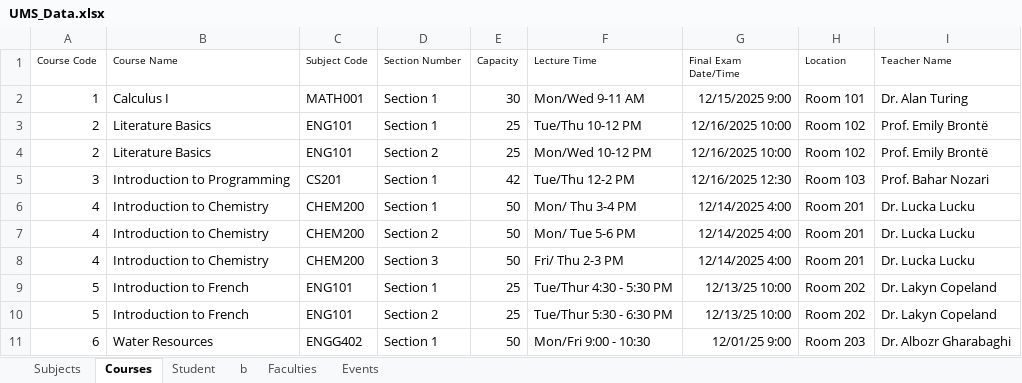
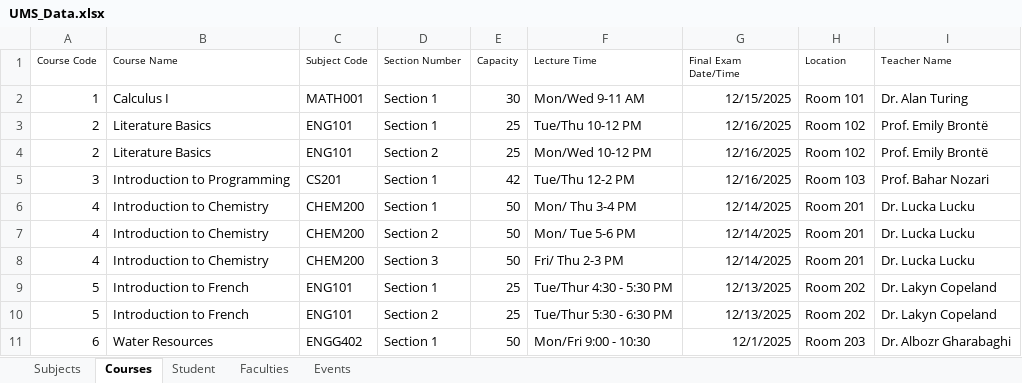
Before and after one commit to AliM3ski/UniversityManagementSystem, an Excel workbook: src/main/java/com/example/universitymanagementsystem/ExcelDatabase/UMS_Data.xlsx, sheet Courses, drawn as a sheet; values as stored, in another font and other column widths than the file's, no borders; the diff names each change by its address in the sheet, - before the commit and + after, or states it on an @@ line.

Commit message:
implemented reading excel file for course management

```diff
--- a/src/main/java/com/example/universitymanagementsystem/ExcelDatabase/UMS_Data.xlsx (sheet Courses)
+++ b/src/main/java/com/example/universitymanagementsystem/ExcelDatabase/UMS_Data.xlsx (sheet Courses)
-sheet tab: b
-G2 (Final Exam Date/Time): 12/15/2025 9:00
+G2 (Final Exam Date/Time): 12/15/2025
-G3:G4 (Final Exam Date/Time): 12/16/2025 10:00
+G3:G4 (Final Exam Date/Time): 12/16/2025
-G5 (Final Exam Date/Time): 12/16/2025 12:30
+G5 (Final Exam Date/Time): 12/16/2025
-G6:G8 (Final Exam Date/Time): 12/14/2025 4:00
+G6:G8 (Final Exam Date/Time): 12/14/2025
-G9:G10 (Final Exam Date/Time): 12/13/25 10:00
+G9:G10 (Final Exam Date/Time): 12/13/2025
-G11 (Final Exam Date/Time): 12/01/25 9:00
+G11 (Final Exam Date/Time): 12/1/2025
```
Also changed, not shown: 3 other files.
